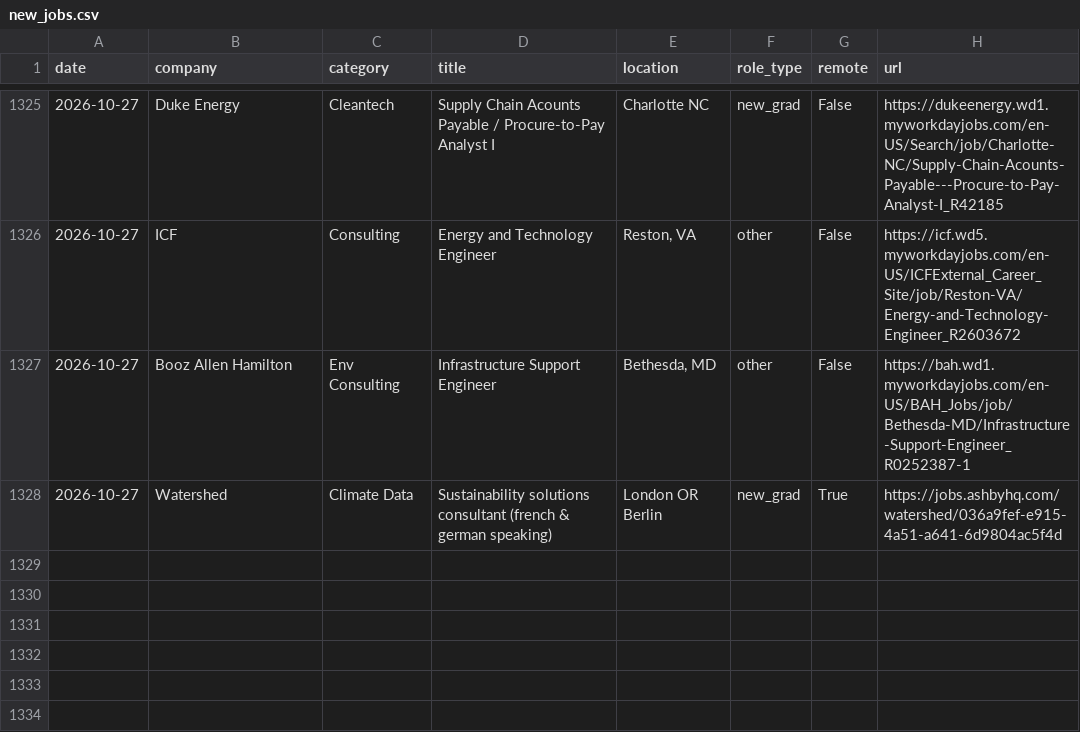
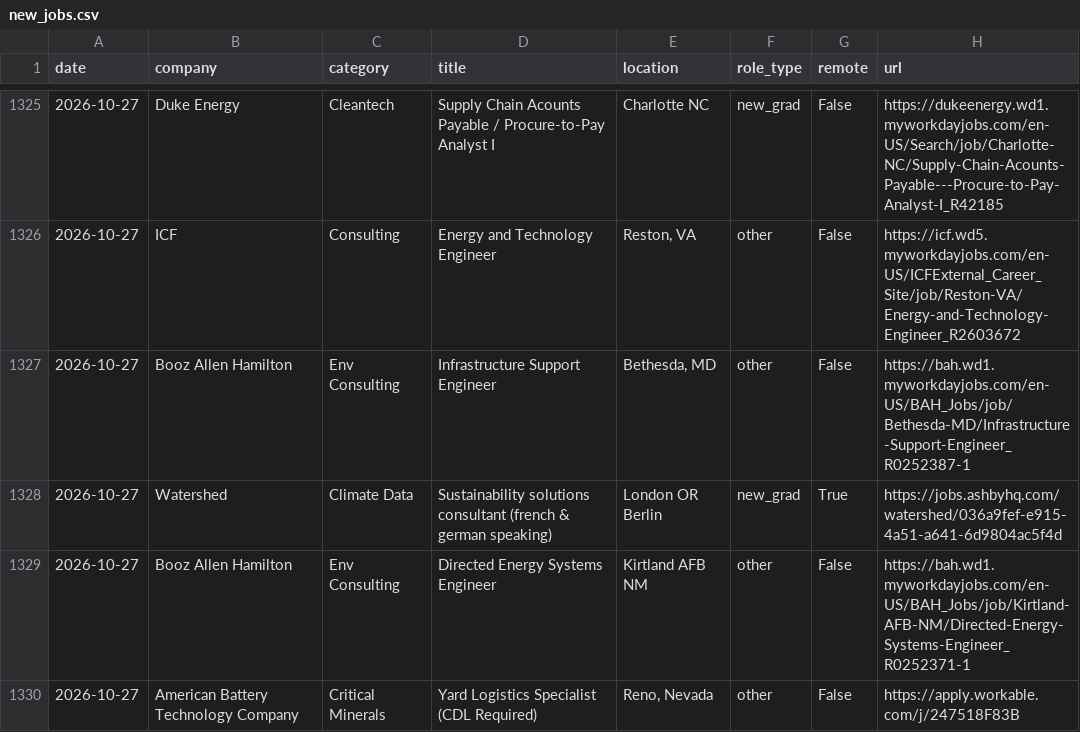
Before and after one commit to calvincj/job-tracker, a CSV file: data/new_jobs.csv, drawn as a sheet; only a part is shown, gaps mark what is left out.

```diff
--- a/data/new_jobs.csv
+++ b/data/new_jobs.csv
@@ -1328 +1328,3 @@ date,company,category,title,location,role_type,remote,url
 2026-10-27,Watershed,Climate Data,Sustainability solutions consultant (french & german speaking),London OR Berlin,new_grad,True,https://jobs.ashbyhq.com/watershed/036a9fef-e915-4a51-a641-6d9804ac5f4d
+2026-10-27,Booz Allen Hamilton,Env Consulting,Directed Energy Systems Engineer,Kirtland AFB NM,other,False,https://bah.wd1.myworkdayjobs.com/en-US/BAH_Jobs/job/Kirtland-AFB-NM/Directed-Energy-Systems-Engineer_R0252371-1
+2026-10-27,American Battery Technology Company,Critical Minerals,Yard Logistics Specialist (CDL Required),"Reno, Nevada",other,False,https://apply.workable.com/j/247518F83B
```
Also changed, not shown: 3 other files.
